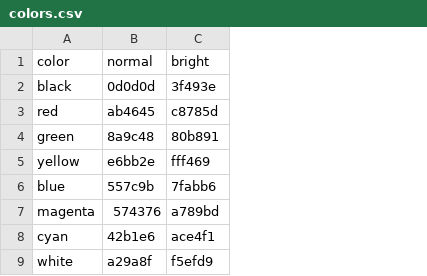
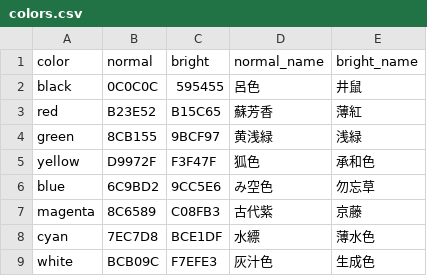
Before and after one commit to tasuten/Fugaku, a CSV file: colors.csv, drawn as a sheet; the diff names each change by its address in the sheet, - before the commit and + after, or states it on an @@ line.

Commit message:
Change colors, and iTerm's

```diff
--- a/colors.csv
+++ b/colors.csv
+column D (normal_name), rows 2-9: 呂色 | 蘇芳香 | 黄浅緑 | 狐色 | み空色 | 古代紫 | 水縹 | 灰汁色
+column E (bright_name), rows 2-9: 井鼠 | 薄紅 | 浅緑 | 承和色 | 勿忘草 | 京藤 | 薄水色 | 生成色
-B2 (normal): 0d0d0d
+B2 (normal): 0C0C0C
-C2 (bright): 3f493e
+C2 (bright): 595455
-B3 (normal): ab4645
+B3 (normal): B23E52
-C3 (bright): c8785d
+C3 (bright): B15C65
-B4 (normal): 8a9c48
+B4 (normal): 8CB155
-C4 (bright): 80b891
+C4 (bright): 9BCF97
-B5 (normal): e6bb2e
+B5 (normal): D9972F
-C5 (bright): fff469
+C5 (bright): F3F47F
-B6 (normal): 557c9b
+B6 (normal): 6C9BD2
-C6 (bright): 7fabb6
+C6 (bright): 9CC5E6
-B7 (normal): 574376
+B7 (normal): 8C6589
-C7 (bright): a789bd
+C7 (bright): C08FB3
-B8 (normal): 42b1e6
+B8 (normal): 7EC7D8
-C8 (bright): ace4f1
+C8 (bright): BCE1DF
-B9 (normal): a29a8f
+B9 (normal): BCB09C
-C9 (bright): f5efd9
+C9 (bright): F7EFE3
```
Also changed, not shown: 1 other file.
